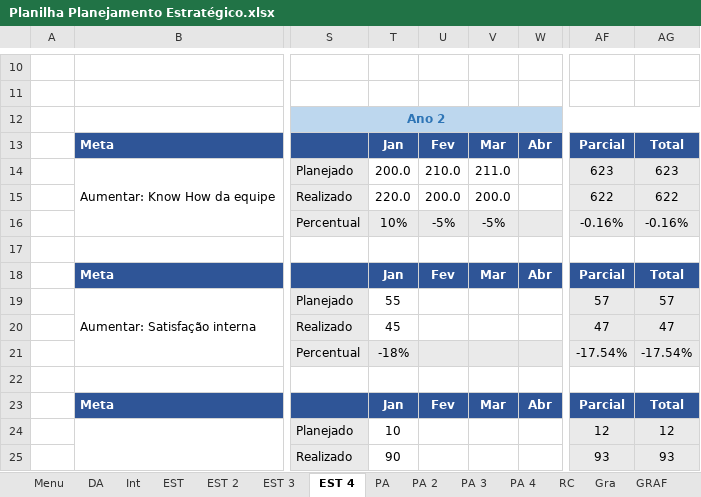
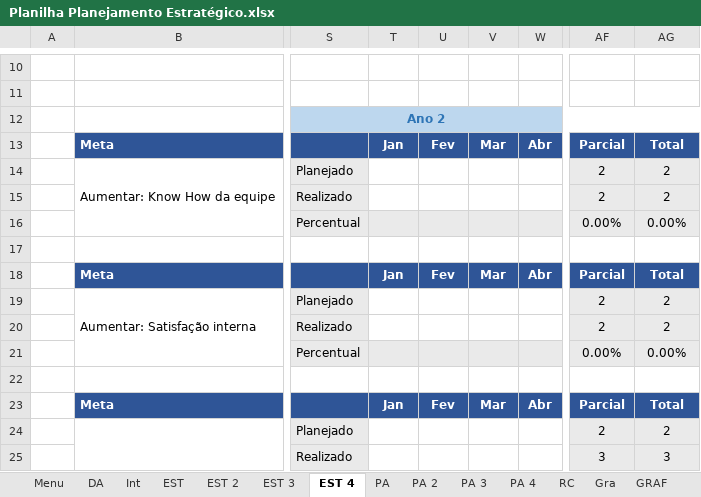
Before and after one commit to ICEI-PUC-Minas-PPC-CC/icei-puc-minas-ppc-cc-tai3-022025-Hospfy, an Excel workbook: Planilha Planejamento Estratégico.xlsx, sheet EST 4, drawn as a sheet; only a part is shown, gaps mark what is left out; values as stored, in another font and other column widths than the file's, no borders; charts and pictures and conditional formats not drawn; the diff covers the shown part only; the diff names each change by its address in the sheet, - before the commit and + after, or states it on an @@ line.

```diff
--- a/Planilha Planejamento Estratégico.xlsx (sheet EST 4)
+++ b/Planilha Planejamento Estratégico.xlsx (sheet EST 4)
-T14: 200.0
+T14: (empty)
-U14: 210.0
+U14: (empty)
-V14: 211.0
+V14: (empty)
-AF14: 623
+AF14: 2
-AG14: 623
+AG14: 2
-T15: 220.0
+T15: (empty)
-U15: 200.0
+U15: (empty)
-V15: 200.0
+V15: (empty)
-AF15: 622
+AF15: 2
-AG15: 622
+AG15: 2
-T16: 10%
+T16: (empty)
-U16: -5%
+U16: (empty)
-V16: -5%
+V16: (empty)
-AF16: -0.16%
+AF16: 0.00%
-AG16: -0.16%
+AG16: 0.00%
-T19: 55
+T19: (empty)
-AF19: 57
+AF19: 2
-AG19: 57
+AG19: 2
-T20: 45
+T20: (empty)
-AF20: 47
+AF20: 2
-AG20: 47
+AG20: 2
-T21: -18%
+T21: (empty)
-AF21: -17.54%
+AF21: 0.00%
-AG21: -17.54%
+AG21: 0.00%
-T24: 10
+T24: (empty)
-AF24: 12
+AF24: 2
-AG24: 12
+AG24: 2
-T25: 90
+T25: (empty)
-AF25: 93
+AF25: 3
-AG25: 93
+AG25: 3
```
Also changed, not shown: 35 edited cells elsewhere in this sheet, sheet PA 2, sheet PA, sheet PA 4, sheet PA 3, sheet GRAF 4, sheet RC, 3 more sheets, hidden cells, charts or pictures.
